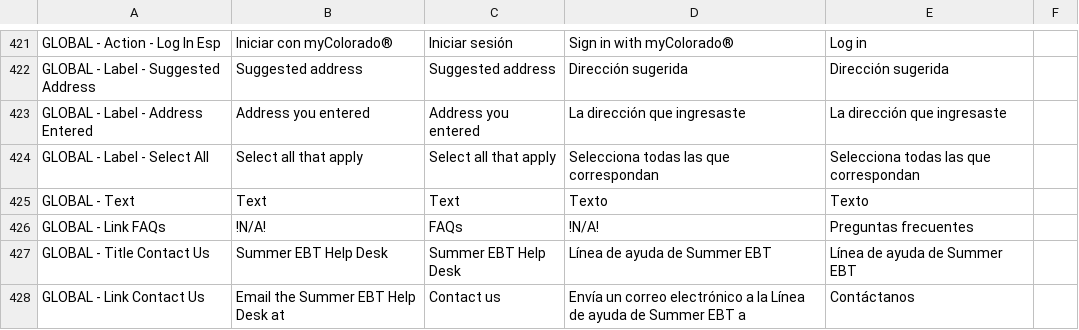
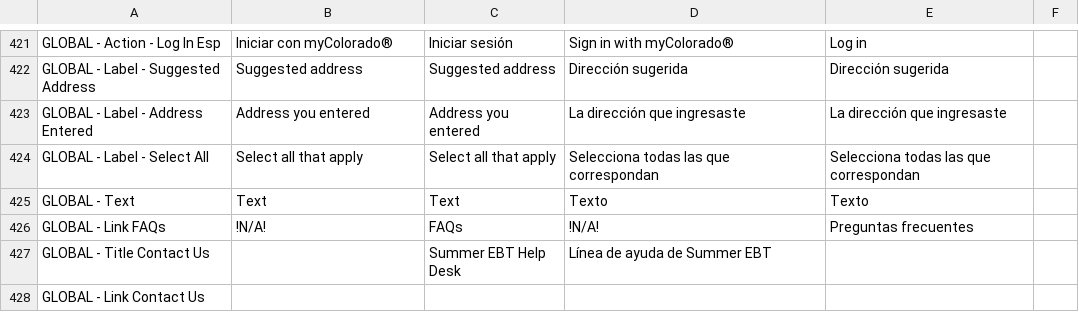
Before and after one commit to codeforamerica/sebt-self-service-portal, a CSV file: packages/design-system/content/states/co.csv, drawn as a sheet; only a part is shown, gaps mark what is left out; the diff covers the shown part only.

Commit message:
DC-531 update copy to temp remove help section link

```diff
--- a/packages/design-system/content/states/co.csv
+++ b/packages/design-system/content/states/co.csv
@@ -691,2 +691,2 @@ GLOBAL - Link FAQs,!N/A!,FAQs,!N/A!,Preguntas frecuentes,
-GLOBAL - Title Contact Us,Summer EBT Help Desk,Summer EBT Help Desk,Línea de ayuda de Summer EBT,Línea de ayuda de Summer EBT,
-GLOBAL - Link Contact Us,Email the Summer EBT Help Desk at,Contact us,Envía un correo electrónico a la Línea de ayuda de Summer EBT a,Contáctanos,
+GLOBAL - Title Contact Us, ,Summer EBT Help Desk ,Línea de ayuda de Summer EBT
+GLOBAL - Link Contact Us, , ,
```
Also changed, not shown: 8 edited cells elsewhere in this file, 1 other file.
